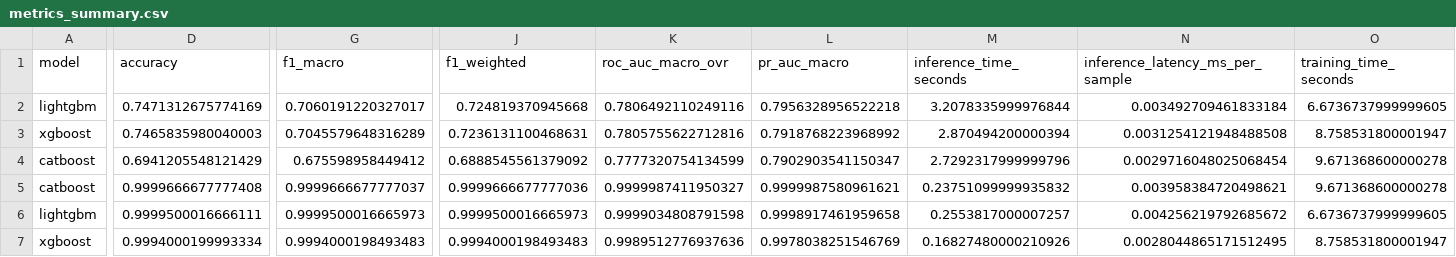
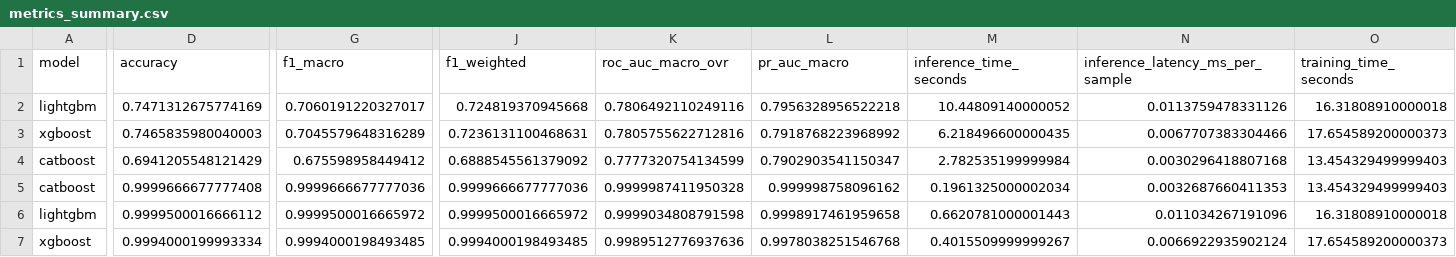
Before and after one commit to ashokpsgitech/HTTP-Flood-Attack-Detection--ML-Model, a CSV file: results/metrics_summary.csv, drawn as a sheet; only a part is shown, gaps mark what is left out; the diff covers the shown part only; the diff names each change by its address in the sheet, - before the commit and + after, or states it on an @@ line.

Commit message:
Split pipeline steps into separate py files and implement Ablation Study experiments

```diff
--- a/results/metrics_summary.csv
+++ b/results/metrics_summary.csv
-M2 (inference_time_seconds): 3.2078335999976844
+M2 (inference_time_seconds): 10.44809140000052
-N2 (inference_latency_ms_per_sample): 0.003492709461833184
+N2 (inference_latency_ms_per_sample): 0.0113759478331126
-O2 (training_time_seconds): 6.6736737999999605
+O2 (training_time_seconds): 16.31808910000018
-M3 (inference_time_seconds): 2.870494200000394
+M3 (inference_time_seconds): 6.218496600000435
-N3 (inference_latency_ms_per_sample): 0.0031254121948488508
+N3 (inference_latency_ms_per_sample): 0.0067707383304466
-O3 (training_time_seconds): 8.758531800001947
+O3 (training_time_seconds): 17.654589200000373
-M4 (inference_time_seconds): 2.7292317999999796
+M4 (inference_time_seconds): 2.782535199999984
-N4 (inference_latency_ms_per_sample): 0.0029716048025068454
+N4 (inference_latency_ms_per_sample): 0.0030296418807168
-O4:O5 (training_time_seconds): 9.671368600000278
+O4:O5 (training_time_seconds): 13.454329499999403
-G5 (f1_macro): 0.9999666677777037
+G5 (f1_macro): 0.9999666677777036
-K5 (roc_auc_macro_ovr): 0.9999987411950327
+K5 (roc_auc_macro_ovr): 0.9999987411950328
-L5 (pr_auc_macro): 0.9999987580961621
+L5 (pr_auc_macro): 0.999998758096162
-M5 (inference_time_seconds): 0.23751099999935832
+M5 (inference_time_seconds): 0.1961325000002034
-N5 (inference_latency_ms_per_sample): 0.003958384720498621
+N5 (inference_latency_ms_per_sample): 0.0032687660411353
-D6 (accuracy): 0.9999500016666111
+D6 (accuracy): 0.9999500016666112
-G6 (f1_macro): 0.9999500016665973
+G6 (f1_macro): 0.9999500016665972
-J6 (f1_weighted): 0.9999500016665973
+J6 (f1_weighted): 0.9999500016665972
-M6 (inference_time_seconds): 0.2553817000007257
+M6 (inference_time_seconds): 0.6620781000001443
-N6 (inference_latency_ms_per_sample): 0.004256219792685672
+N6 (inference_latency_ms_per_sample): 0.011034267191096
-O6 (training_time_seconds): 6.6736737999999605
+O6 (training_time_seconds): 16.31808910000018
-G7 (f1_macro): 0.9994000198493483
+G7 (f1_macro): 0.9994000198493485
-J7 (f1_weighted): 0.9994000198493483
+J7 (f1_weighted): 0.9994000198493485
-L7 (pr_auc_macro): 0.9978038251546769
+L7 (pr_auc_macro): 0.9978038251546768
-M7 (inference_time_seconds): 0.16827480000210926
+M7 (inference_time_seconds): 0.4015509999999267
-N7 (inference_latency_ms_per_sample): 0.0028044865171512495
+N7 (inference_latency_ms_per_sample): 0.0066922935902124
-O7 (training_time_seconds): 8.758531800001947
+O7 (training_time_seconds): 17.654589200000373
```
Also changed, not shown: 29 edited cells elsewhere in this file, 11 other files.
